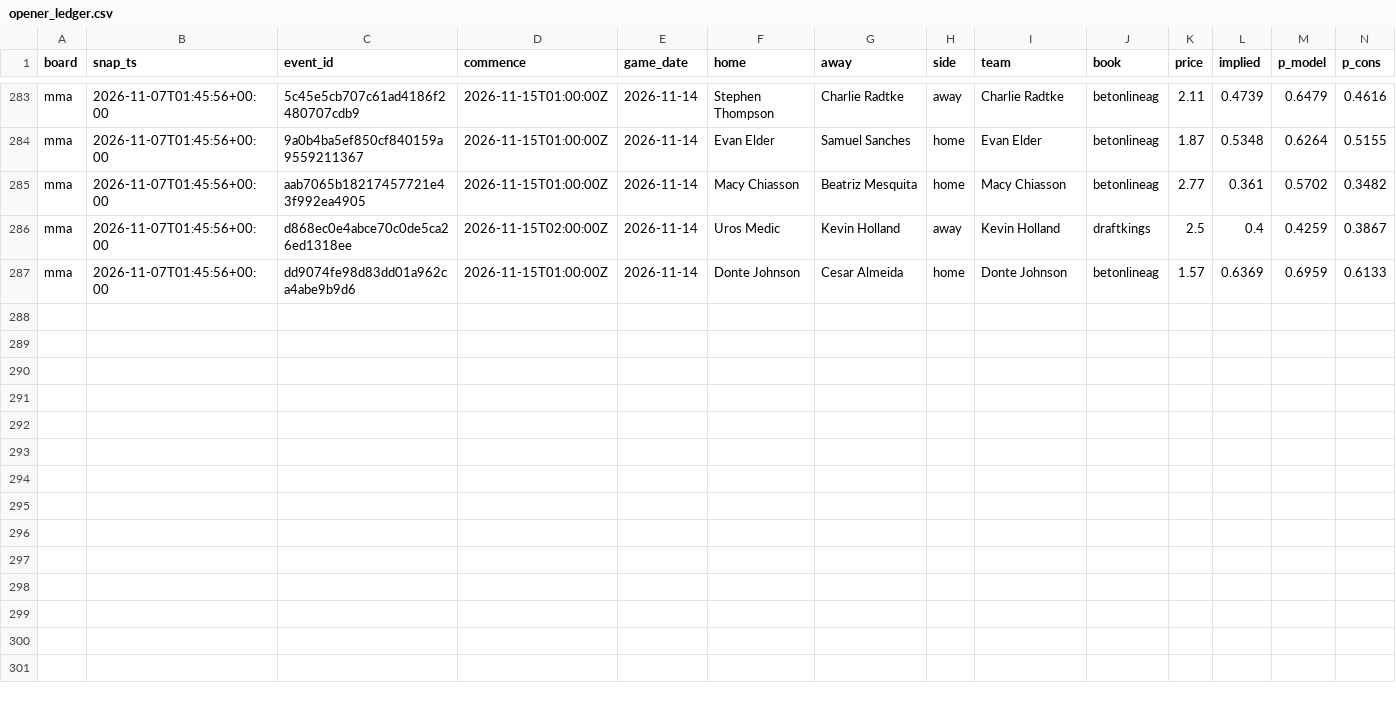
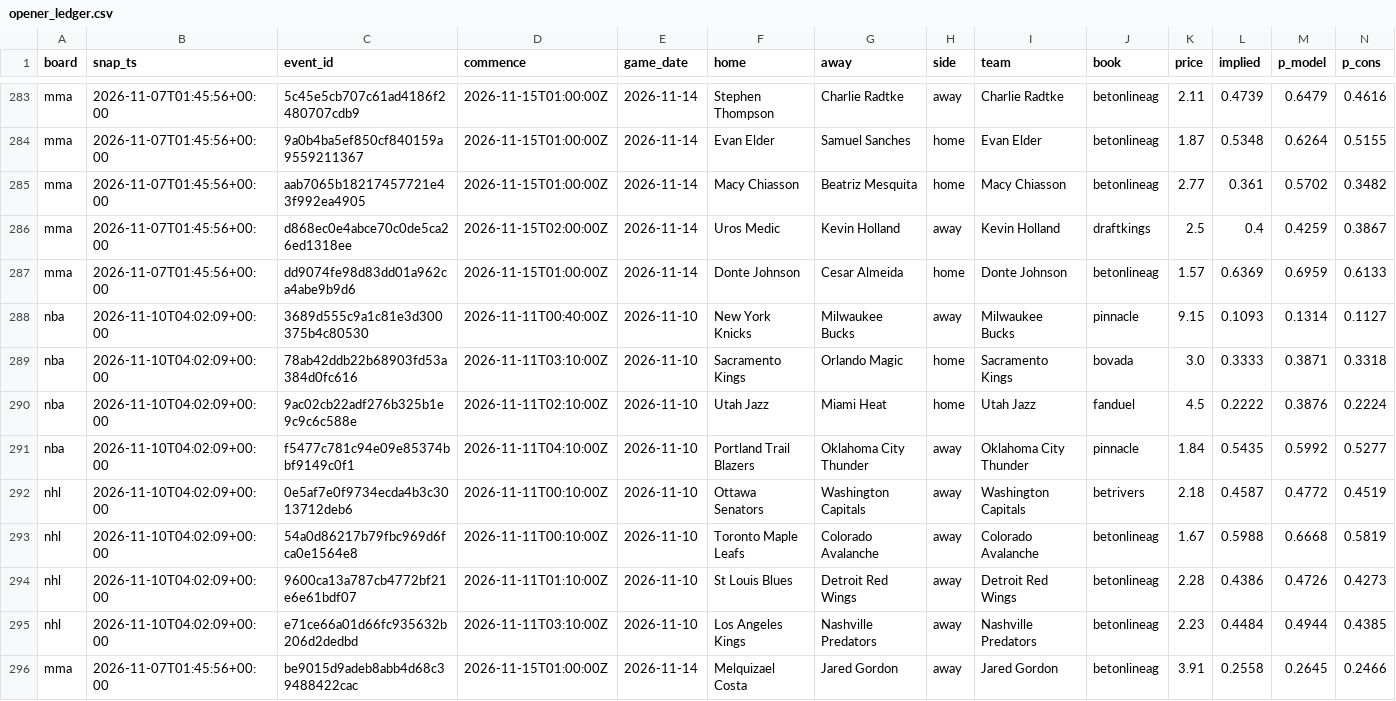
Before and after one commit to azcal/mbm-data, a CSV file: ledger/opener_ledger.csv, drawn as a sheet; only a part is shown, gaps mark what is left out; rows hold the shown columns only; the diff names each change by its address in the sheet, - before the commit and + after, or states it on an @@ line.

Commit message:
ledger 2026-11-10

```diff
--- a/ledger/opener_ledger.csv
+++ b/ledger/opener_ledger.csv
+row 288: nba | 2026-11-10T04:02:09+00:00 | 3689d555c9a1c81e3d300375b4c80530 | 2026-11-11T00:40:00Z | 2026-11-10 | New York Knicks | Milwaukee Bucks | away | Milwaukee Bucks | pinnacle | 9.15 | 0.1093 | 0.1314 | 0.1127
+row 289: nba | 2026-11-10T04:02:09+00:00 | 78ab42ddb22b68903fd53a384d0fc616 | 2026-11-11T03:10:00Z | 2026-11-10 | Sacramento Kings | Orlando Magic | home | Sacramento Kings | bovada | 3.0 | 0.3333 | 0.3871 | 0.3318
+row 290: nba | 2026-11-10T04:02:09+00:00 | 9ac02cb22adf276b325b1e9c9c6c588e | 2026-11-11T02:10:00Z | 2026-11-10 | Utah Jazz | Miami Heat | home | Utah Jazz | fanduel | 4.5 | 0.2222 | 0.3876 | 0.2224
+row 291: nba | 2026-11-10T04:02:09+00:00 | f5477c781c94e09e85374bbf9149c0f1 | 2026-11-11T04:10:00Z | 2026-11-10 | Portland Trail Blazers | Oklahoma City Thunder | away | Oklahoma City Thunder | pinnacle | 1.84 | 0.5435 | 0.5992 | 0.5277
+row 292: nhl | 2026-11-10T04:02:09+00:00 | 0e5af7e0f9734ecda4b3c3013712deb6 | 2026-11-11T00:10:00Z | 2026-11-10 | Ottawa Senators | Washington Capitals | away | Washington Capitals | betrivers | 2.18 | 0.4587 | 0.4772 | 0.4519
+row 293: nhl | 2026-11-10T04:02:09+00:00 | 54a0d86217b79fbc969d6fca0e1564e8 | 2026-11-11T00:10:00Z | 2026-11-10 | Toronto Maple Leafs | Colorado Avalanche | away | Colorado Avalanche | betonlineag | 1.67 | 0.5988 | 0.6668 | 0.5819
+row 294: nhl | 2026-11-10T04:02:09+00:00 | 9600ca13a787cb4772bf21e6e61bdf07 | 2026-11-11T01:10:00Z | 2026-11-10 | St Louis Blues | Detroit Red Wings | away | Detroit Red Wings | betonlineag | 2.28 | 0.4386 | 0.4726 | 0.4273
+row 295: nhl | 2026-11-10T04:02:09+00:00 | e71ce66a01d66fc935632b206d2dedbd | 2026-11-11T03:10:00Z | 2026-11-10 | Los Angeles Kings | Nashville Predators | away | Nashville Predators | betonlineag | 2.23 | 0.4484 | 0.4944 | 0.4385
+row 296: mma | 2026-11-07T01:45:56+00:00 | be9015d9adeb8abb4d68c39488422cac | 2026-11-15T01:00:00Z | 2026-11-14 | Melquizael Costa | Jared Gordon | away | Jared Gordon | betonlineag | 3.91 | 0.2558 | 0.2645 | 0.2466
```
